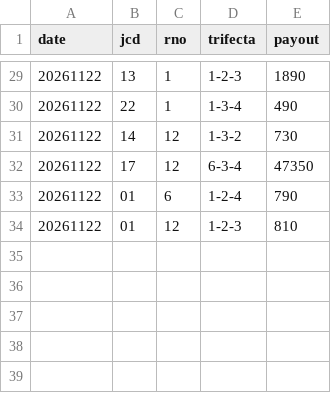
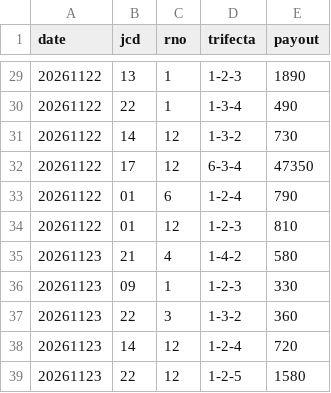
Before and after one commit to formulaonewinred-bli/bote-tuchi, a CSV file: data/results.csv, drawn as a sheet; only a part is shown, gaps mark what is left out; the diff names each change by its address in the sheet, - before the commit and + after, or states it on an @@ line.

```diff
--- a/data/results.csv
+++ b/data/results.csv
+row 35: 20261123 | 21 | 4 | 1-4-2 | 580
+row 36: 20261123 | 09 | 1 | 1-2-3 | 330
+row 37: 20261123 | 22 | 3 | 1-3-2 | 360
+row 38: 20261123 | 14 | 12 | 1-2-4 | 720
+row 39: 20261123 | 22 | 12 | 1-2-5 | 1580
```
Also changed, not shown: data/course12.csv, 1 other file.
